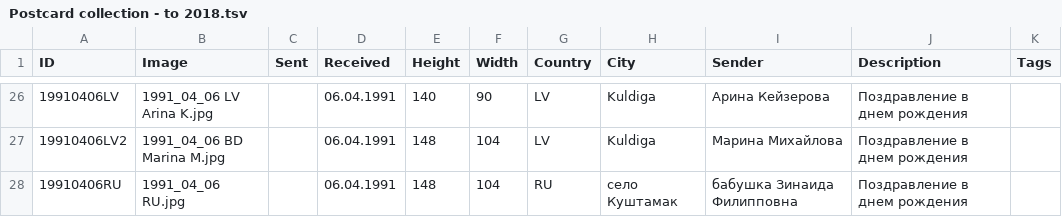
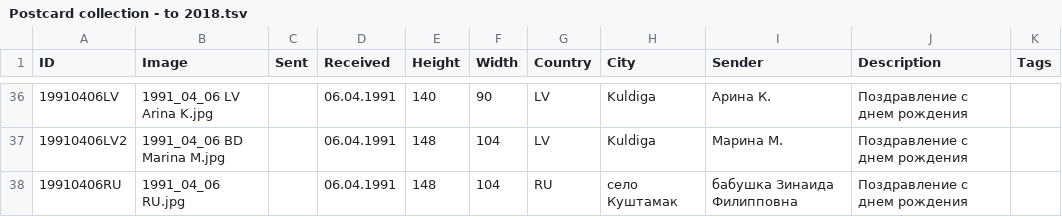
Before and after one commit to KarinaCher/collection, a TSV file: src/main/resources/Postcard collection - to 2018.tsv, drawn as a sheet; only a part is shown, gaps mark what is left out; the diff covers the shown part only.

```diff
--- a/src/main/resources/Postcard collection - to 2018.tsv
+++ b/src/main/resources/Postcard collection - to 2018.tsv
@@ -26,3 +36,3 @@ ID	Image	Sent	Received	Height	Width	Country	City	Sender	Description	Tags
-19910406LV	1991_04_06 LV Arina K.jpg		06.04.1991	140	90	LV	Kuldiga	Арина Кейзерова	Поздравление в днем рождения	
-19910406LV2	1991_04_06 BD Marina M.jpg		06.04.1991	148	104	LV	Kuldiga	Марина Михайлова	Поздравление в днем рождения	
-19910406RU	1991_04_06 RU.jpg		06.04.1991	148	104	RU	село Куштамак	бабушка Зинаида Филипповна	Поздравление в днем рождения	
+19910406LV	1991_04_06 LV Arina K.jpg		06.04.1991	140	90	LV	Kuldiga	Арина К.	Поздравление с днем рождения	
+19910406LV2	1991_04_06 BD Marina M.jpg		06.04.1991	148	104	LV	Kuldiga	Марина М.	Поздравление с днем рождения	
+19910406RU	1991_04_06 RU.jpg		06.04.1991	148	104	RU	село Куштамак	бабушка Зинаида Филипповна	Поздравление с днем рождения	
```
Also changed, not shown: 11 added rows and 39 edited cells elsewhere in this file, 14 other files.
